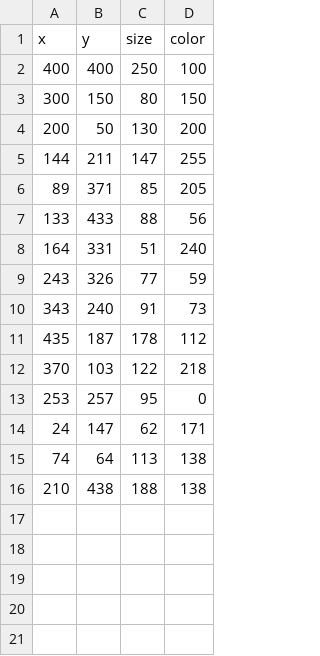
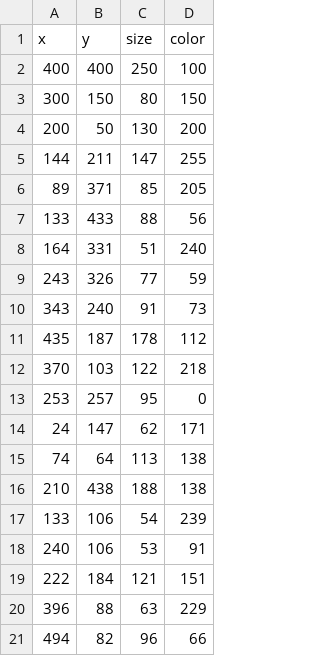
Before and after one commit to sssssuty/Code2_sssssuty, a CSV file: week4/w04_02_saveTable/data/data.csv, drawn as a sheet; the diff names each change by its address in the sheet, - before the commit and + after, or states it on an @@ line.

```diff
--- a/week4/w04_02_saveTable/data/data.csv
+++ b/week4/w04_02_saveTable/data/data.csv
+row 17: 133 | 106 | 54 | 239
+row 18: 240 | 106 | 53 | 91
+row 19: 222 | 184 | 121 | 151
+row 20: 396 | 88 | 63 | 229
+row 21: 494 | 82 | 96 | 66
```
Also changed, not shown: 10 other files.
